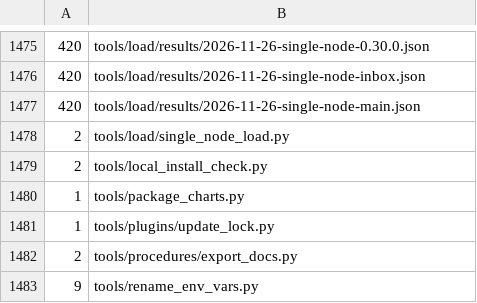
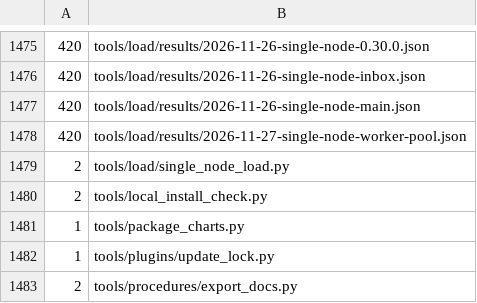
Before and after one commit to graalsystems/tranibor, a TSV file: tools/former_name_baseline.tsv, drawn as a sheet; only a part is shown, gaps mark what is left out; the shorter side is filled out with more unchanged rows.

```diff
--- a/tools/former_name_baseline.tsv
+++ b/tools/former_name_baseline.tsv
@@ -1477,2 +1477,3 @@
 420	tools/load/results/2026-11-26-single-node-main.json
+420	tools/load/results/2026-11-27-single-node-worker-pool.json
 2	tools/load/single_node_load.py
```
Also changed, not shown: 3 other files.
